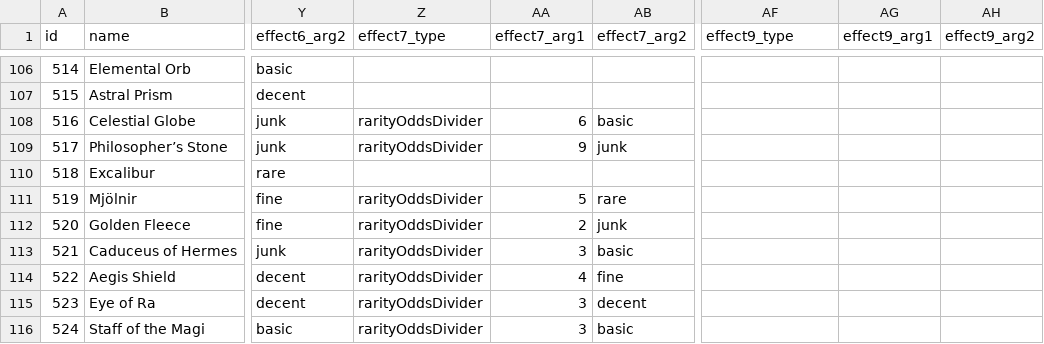
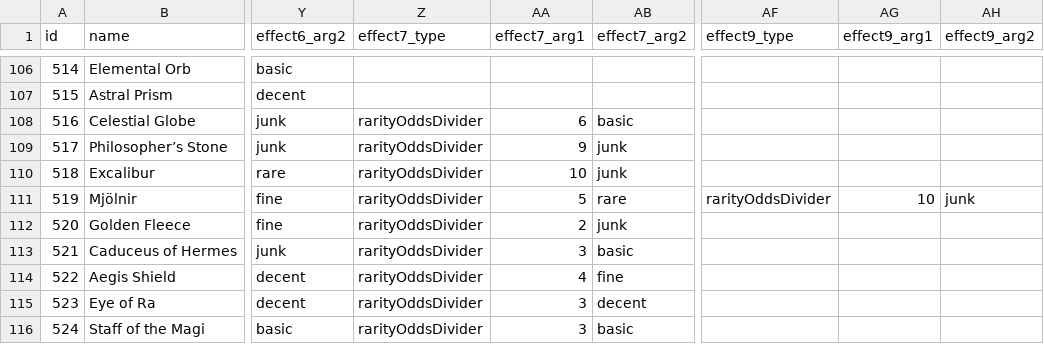
Before and after one commit to ssiatkowski/degens-idle, a CSV file: ccg/js/cards.csv, drawn as a sheet; only a part is shown, gaps mark what is left out; the diff names each change by its address in the sheet, - before the commit and + after, or states it on an @@ line.

```diff
--- a/ccg/js/cards.csv
+++ b/ccg/js/cards.csv
-Z110 (effect7_type): (empty)
+Z110 (effect7_type): rarityOddsDivider
-AA110 (effect7_arg1): (empty)
+AA110 (effect7_arg1): 10
-AB110 (effect7_arg2): (empty)
+AB110 (effect7_arg2): junk
-AF111 (effect9_type): (empty)
+AF111 (effect9_type): rarityOddsDivider
-AG111 (effect9_arg1): (empty)
+AG111 (effect9_arg1): 10
-AH111 (effect9_arg2): (empty)
+AH111 (effect9_arg2): junk
```
Also changed, not shown: 1 other file.
